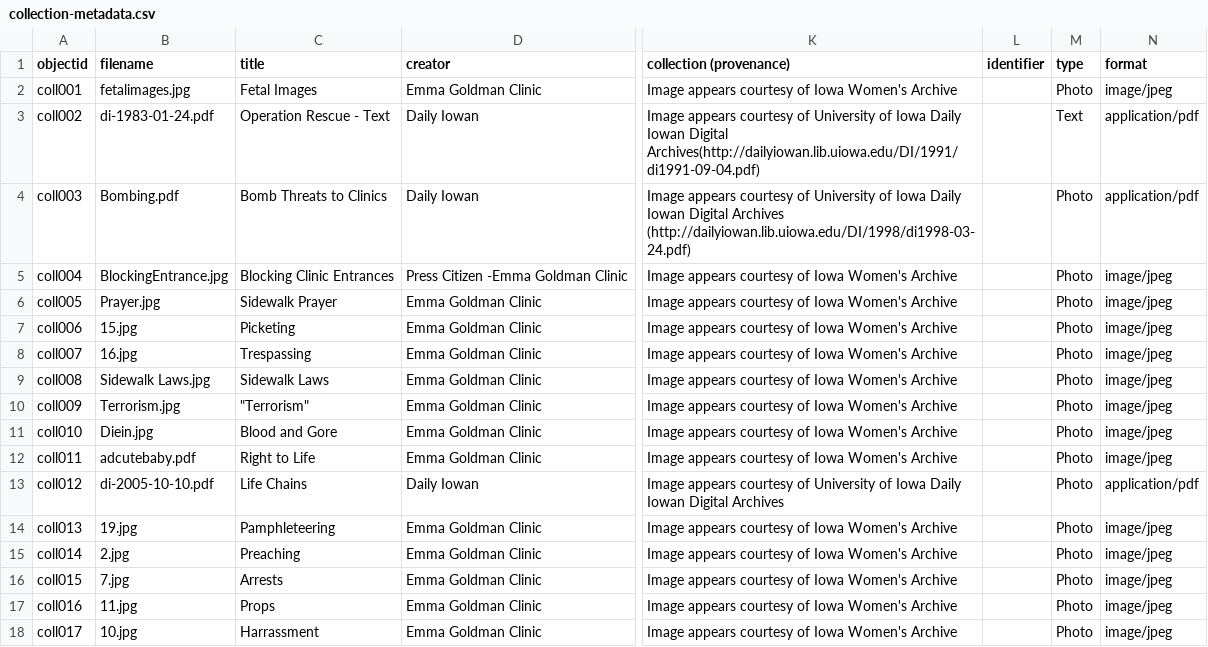
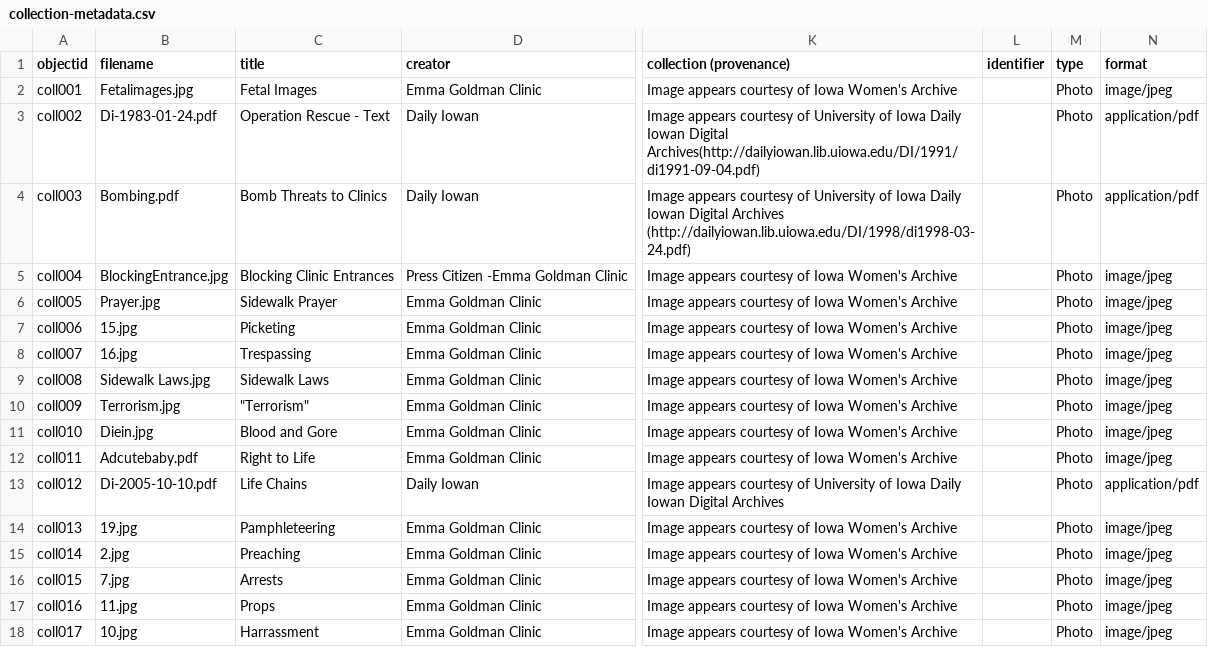
Before and after one commit to marcosvdotcom/NewProLifeHistory, a CSV file: _data/collection-metadata.csv, drawn as a sheet; only a part is shown, gaps mark what is left out; the diff names each change by its address in the sheet, - before the commit and + after, or states it on an @@ line.

Commit message:
Add files via upload

```diff
--- a/_data/collection-metadata.csv
+++ b/_data/collection-metadata.csv
-B2 (filename): fetalimages.jpg
+B2 (filename): Fetalimages.jpg
-B3 (filename): di-1983-01-24.pdf
+B3 (filename): Di-1983-01-24.pdf
-M3 (type): Text
+M3 (type): Photo
-B12 (filename): adcutebaby.pdf
+B12 (filename): Adcutebaby.pdf
-B13 (filename): di-2005-10-10.pdf
+B13 (filename): Di-2005-10-10.pdf
```
